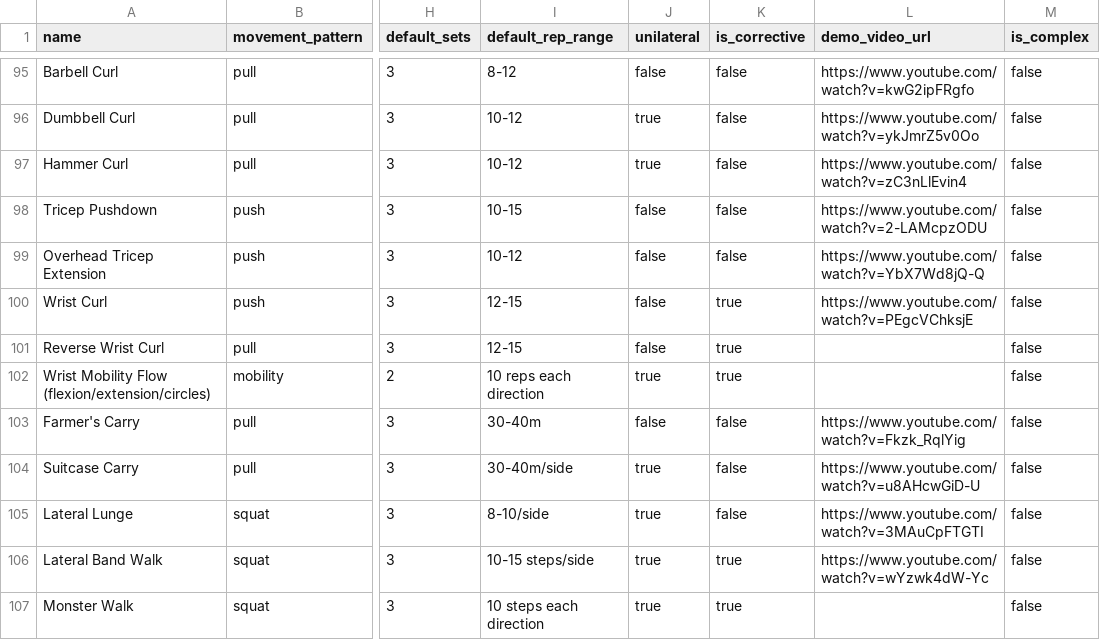
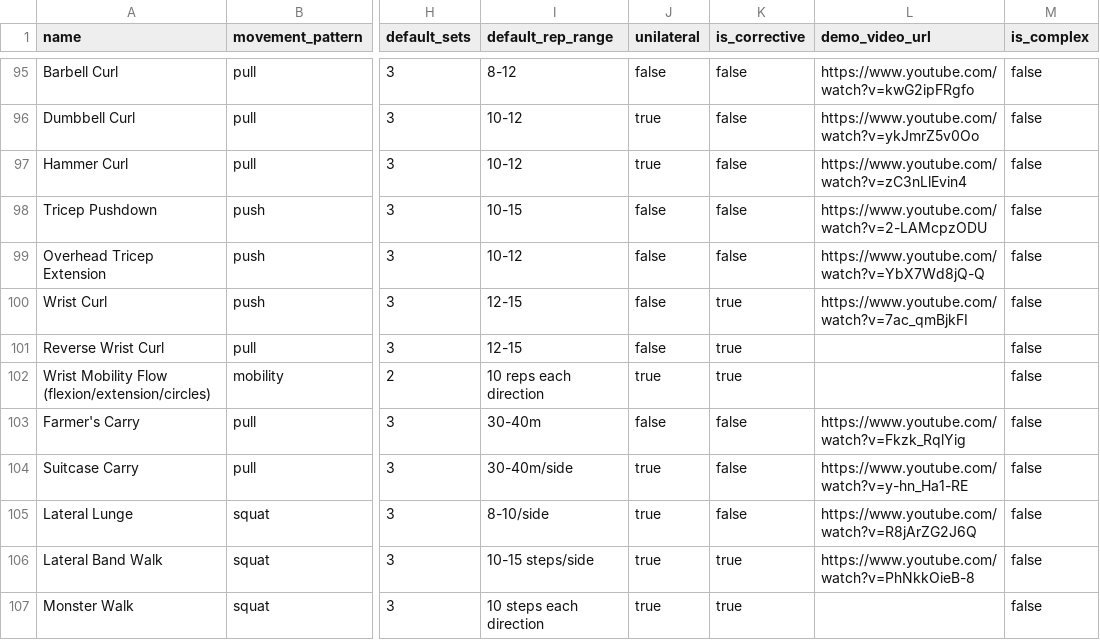
Before and after one commit to smadimsetty/bulletproof, a CSV file: supabase/seed/exercise-catalog-v2-draft.csv, drawn as a sheet; only a part is shown, gaps mark what is left out; the diff covers the shown part only; the diff names each change by its address in the sheet, - before the commit and + after, or states it on an @@ line.

```diff
--- a/supabase/seed/exercise-catalog-v2-draft.csv
+++ b/supabase/seed/exercise-catalog-v2-draft.csv
-L100 (demo_video_url): https://www.youtube.com/watch?v=PEgcVChksjE
+L100 (demo_video_url): https://www.youtube.com/watch?v=7ac_qmBjkFI
-L104 (demo_video_url): https://www.youtube.com/watch?v=u8AHcwGiD-U
+L104 (demo_video_url): https://www.youtube.com/watch?v=y-hn_Ha1-RE
-L105 (demo_video_url): https://www.youtube.com/watch?v=3MAuCpFTGTI
+L105 (demo_video_url): https://www.youtube.com/watch?v=R8jArZG2J6Q
-L106 (demo_video_url): https://www.youtube.com/watch?v=wYzwk4dW-Yc
+L106 (demo_video_url): https://www.youtube.com/watch?v=PhNkkOieB-8
```
Also changed, not shown: 73 edited cells elsewhere in this file, 1 other file.
